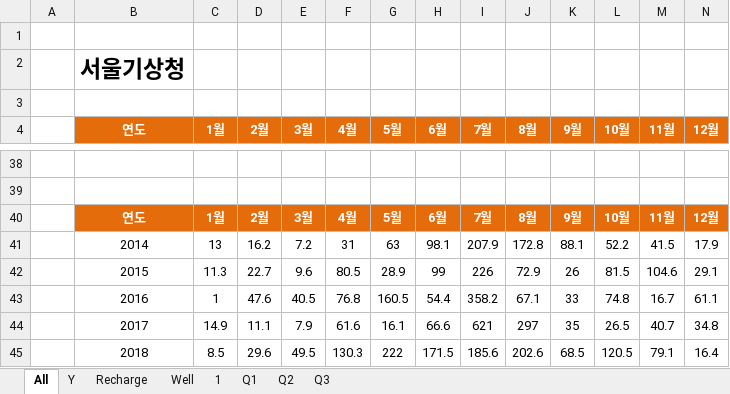
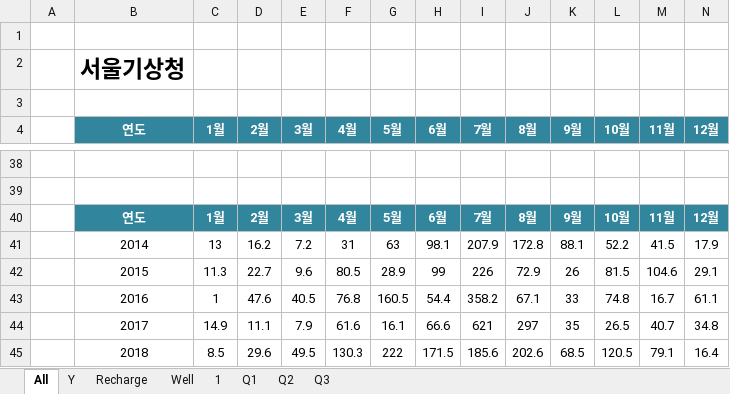
Before and after one commit to ihanseol/02_Excel2, an Excel workbook: 01_Acquifer Pumping Test/03_기본관정데이타/B3_기본관정 데이타 지열공 - 30공 , 2024-12-25.xlsm, sheet All, drawn as a sheet; only a part is shown, gaps mark what is left out; values as stored, in another font and other column widths than the file's, no borders; charts and pictures not drawn; the diff covers the shown part only; the diff names each change by its address in the sheet, - before the commit and + after, or states it on an @@ line.

```diff
--- a/01_Acquifer Pumping Test/03_기본관정데이타/B3_기본관정 데이타 지열공 - 30공 , 2024-12-25.xlsm (sheet All)
+++ b/01_Acquifer Pumping Test/03_기본관정데이타/B3_기본관정 데이타 지열공 - 30공 , 2024-12-25.xlsm (sheet All)
-B4:N4 fill: #E46C0A
+B4:N4 fill: #31859C
-B40:N40 fill: #E46C0A
+B40:N40 fill: #31859C
```
Also changed, not shown: cell formats elsewhere in this sheet, sheet Recharge, charts or pictures.
